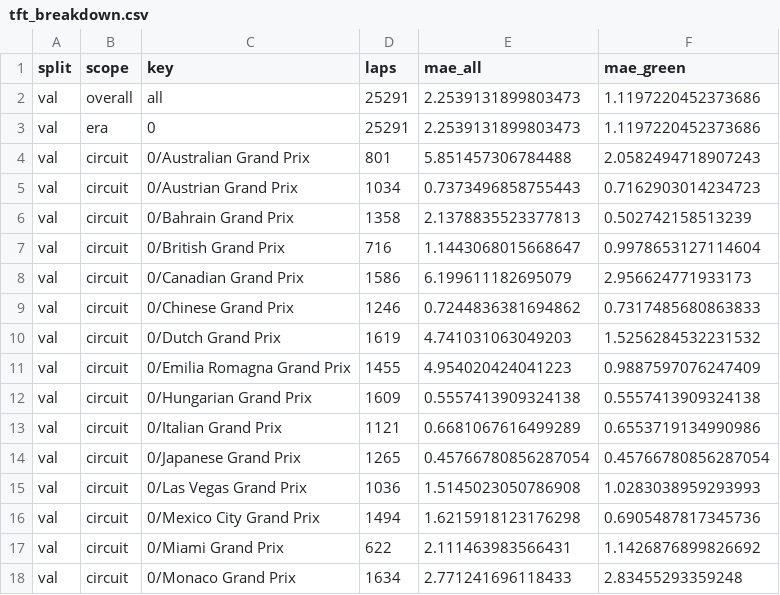
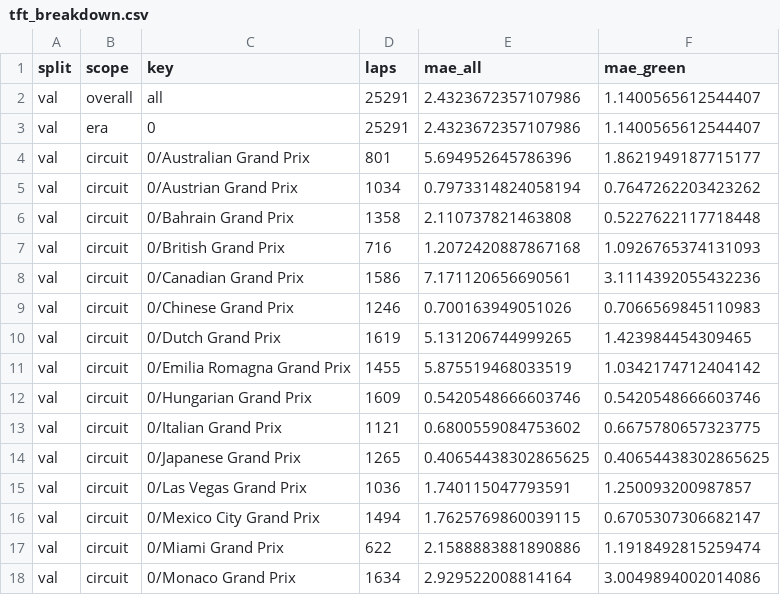
Before and after one commit to Shreyansh262/f1-strategist, a CSV file: reports/lap_time/tft_breakdown.csv, drawn as a sheet; only a part is shown; the diff covers the shown part only.

Commit message:
tftv2data

```diff
--- a/reports/lap_time/tft_breakdown.csv
+++ b/reports/lap_time/tft_breakdown.csv
@@ -1,18 +1,18 @@
 split,scope,key,laps,mae_all,mae_green
-val,overall,all,25291,2.2539131899803473,1.1197220452373686
-val,era,0,25291,2.2539131899803473,1.1197220452373686
-val,circuit,0/Australian Grand Prix,801,5.851457306784488,2.0582494718907243
-val,circuit,0/Austrian Grand Prix,1034,0.7373496858755443,0.7162903014234723
-val,circuit,0/Bahrain Grand Prix,1358,2.1378835523377813,0.502742158513239
-val,circuit,0/British Grand Prix,716,1.1443068015668647,0.9978653127114604
-val,circuit,0/Canadian Grand Prix,1586,6.199611182695079,2.956624771933173
-val,circuit,0/Chinese Grand Prix,1246,0.7244836381694862,0.7317485680863833
-val,circuit,0/Dutch Grand Prix,1619,4.741031063049203,1.5256284532231532
-val,circuit,0/Emilia Romagna Grand Prix,1455,4.954020424041223,0.9887597076247409
-val,circuit,0/Hungarian Grand Prix,1609,0.5557413909324138,0.5557413909324138
-val,circuit,0/Italian Grand Prix,1121,0.6681067616499289,0.6553719134990986
-val,circuit,0/Japanese Grand Prix,1265,0.45766780856287054,0.45766780856287054
-val,circuit,0/Las Vegas Grand Prix,1036,1.5145023050786908,1.0283038959293993
-val,circuit,0/Mexico City Grand Prix,1494,1.6215918123176298,0.6905487817345736
-val,circuit,0/Miami Grand Prix,622,2.111463983566431,1.1426876899826692
-val,circuit,0/Monaco Grand Prix,1634,2.771241696118433,2.83455293359248
+val,overall,all,25291,2.4323672357107986,1.1400565612544407
+val,era,0,25291,2.4323672357107986,1.1400565612544407
+val,circuit,0/Australian Grand Prix,801,5.694952645786396,1.8621949187715177
+val,circuit,0/Austrian Grand Prix,1034,0.7973314824058194,0.7647262203423262
+val,circuit,0/Bahrain Grand Prix,1358,2.110737821463808,0.5227622117718448
+val,circuit,0/British Grand Prix,716,1.2072420887867168,1.0926765374131093
+val,circuit,0/Canadian Grand Prix,1586,7.171120656690561,3.1114392055432236
+val,circuit,0/Chinese Grand Prix,1246,0.700163949051026,0.7066569845110983
+val,circuit,0/Dutch Grand Prix,1619,5.131206744999265,1.423984454309465
+val,circuit,0/Emilia Romagna Grand Prix,1455,5.875519468033519,1.0342174712404142
+val,circuit,0/Hungarian Grand Prix,1609,0.5420548666603746,0.5420548666603746
+val,circuit,0/Italian Grand Prix,1121,0.6800559084753602,0.6675780657323775
+val,circuit,0/Japanese Grand Prix,1265,0.40654438302865625,0.40654438302865625
+val,circuit,0/Las Vegas Grand Prix,1036,1.740115047793591,1.250093200987857
+val,circuit,0/Mexico City Grand Prix,1494,1.7625769860039115,0.6705307306682147
+val,circuit,0/Miami Grand Prix,622,2.1588883881890886,1.1918492815259474
+val,circuit,0/Monaco Grand Prix,1634,2.929522008814164,3.0049894002014086
```
Also changed, not shown: 26 edited cells elsewhere in this file, reports/lap_time/model_comparison.csv, reports/lap_time/tft_calibration.csv, 3 other files.
